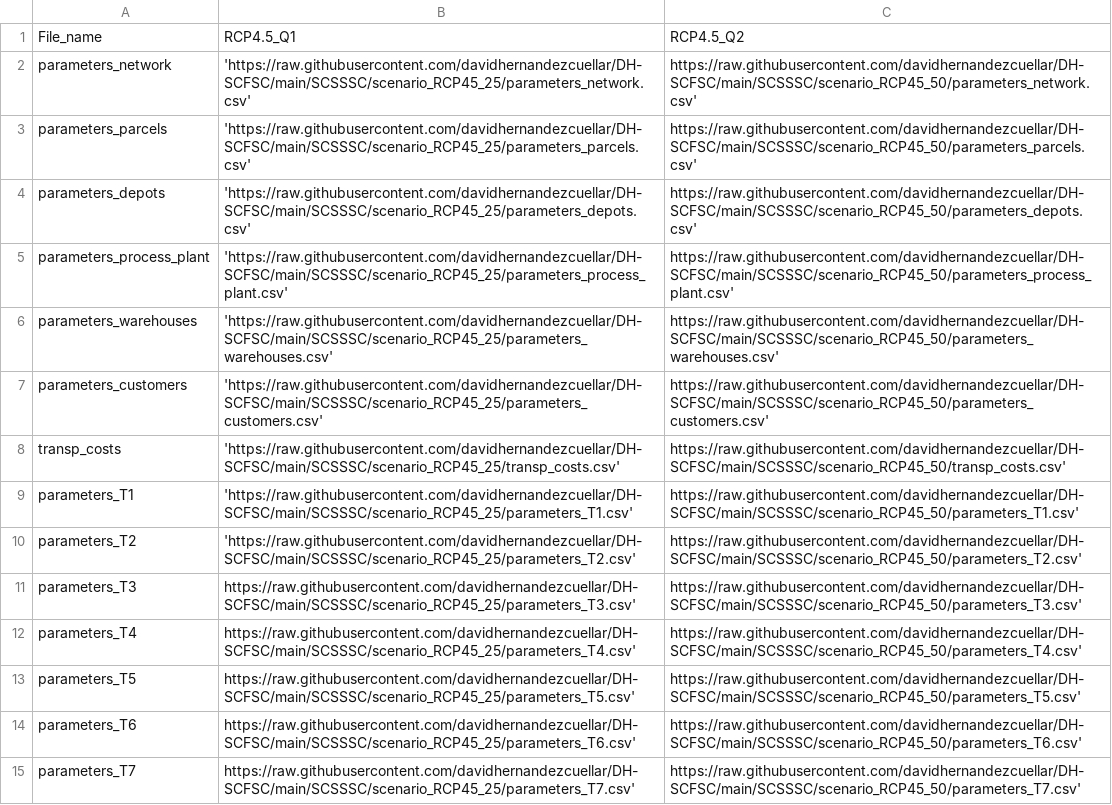
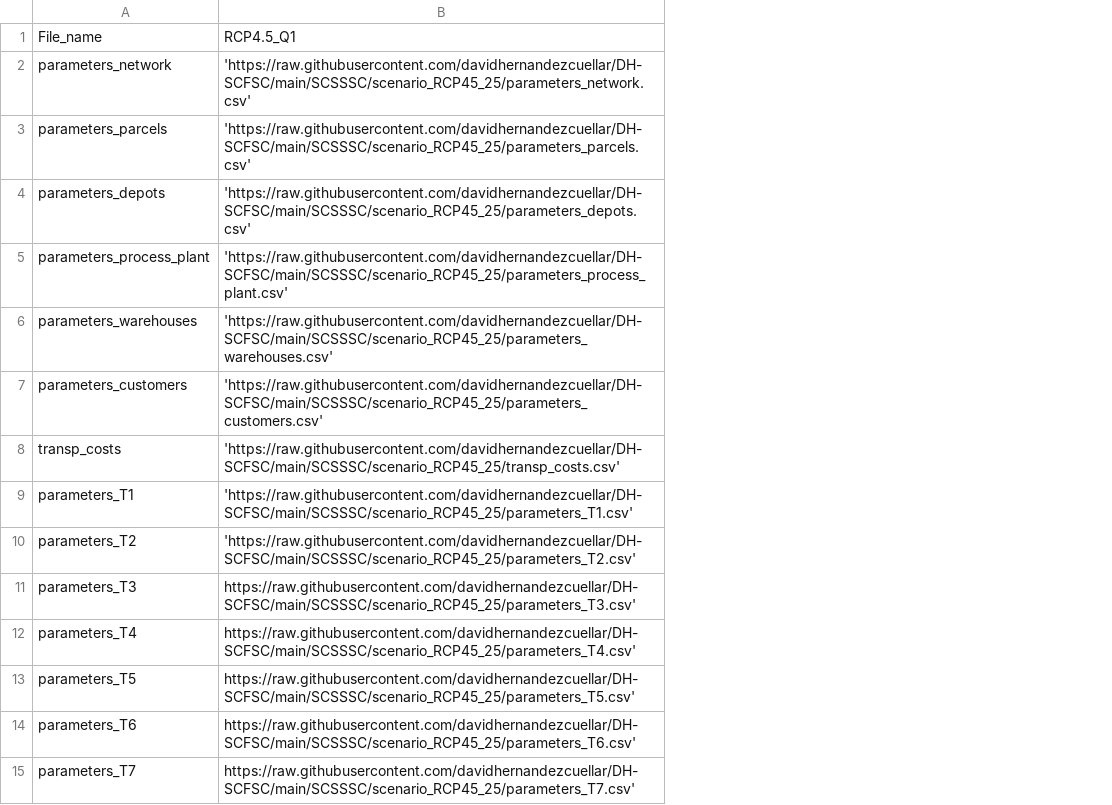
Before and after one commit to davidhernandezcuellar/DA-SCFSC, a CSV file: SCSSSC/data_directories.csv, drawn as a sheet; the diff names each change by its address in the sheet, - before the commit and + after, or states it on an @@ line.

Commit message:
Add files via upload

```diff
--- a/SCSSSC/data_directories.csv
+++ b/SCSSSC/data_directories.csv
-column C, rows 1-15: RCP4.5_Q2 | https://raw.githubusercontent.com/davidhernandezcuellar/DH-SCFSC/main/SCSSSC/scenario_RCP45_50/parameters_network.csv' | https://raw.githubusercontent.com/davidhernandezcuellar/DH-SCFSC/main/SCSSSC/scenario_RCP45_50/parameters_parcels.csv' | https://raw.githubusercontent.com/davidhernandezcuellar/DH-SCFSC/main/SCSSSC/scenario_RCP45_50/parameters_depots.csv' | https://raw.githubusercontent.com/davidhernandezcuellar/DH-SCFSC/main/SCSSSC/scenario_RCP45_50/parameters_process_plant.csv' | https://raw.githubusercontent.com/davidhernandezcuellar/DH-SCFSC/main/SCSSSC/scenario_RCP45_50/parameters_warehouses.csv' | https://raw.githubusercontent.com/davidhernandezcuellar/DH-SCFSC/main/SCSSSC/scenario_RCP45_50/parameters_customers.csv' | https://raw.githubusercontent.com/davidhernandezcuellar/DH-SCFSC/main/SCSSSC/scenario_RCP45_50/transp_costs.csv' | https://raw.githubusercontent.com/davidhernandezcuellar/DH-SCFSC/main/SCSSSC/scenario_RCP45_50/parameters_T1.csv' | https://raw.githubusercontent.com/davidhernandezcuellar/DH-SCFSC/main/SCSSSC/scenario_RCP45_50/parameters_T2.csv' | https://raw.githubusercontent.com/davidhernandezcuellar/DH-SCFSC/main/SCSSSC/scenario_RCP45_50/parameters_T3.csv' | https://raw.githubusercontent.com/davidhernandezcuellar/DH-SCFSC/main/SCSSSC/scenario_RCP45_50/parameters_T4.csv' | https://raw.githubusercontent.com/davidhernandezcuellar/DH-SCFSC/main/SCSSSC/scenario_RCP45_50/parameters_T5.csv' | https://raw.githubusercontent.com/davidhernandezcuellar/DH-SCFSC/main/SCSSSC/scenario_RCP45_50/parameters_T6.csv' | https://raw.githubusercontent.com/davidhernandezcuellar/DH-SCFSC/main/SCSSSC/scenario_RCP45_50/parameters_T7.csv'
```
